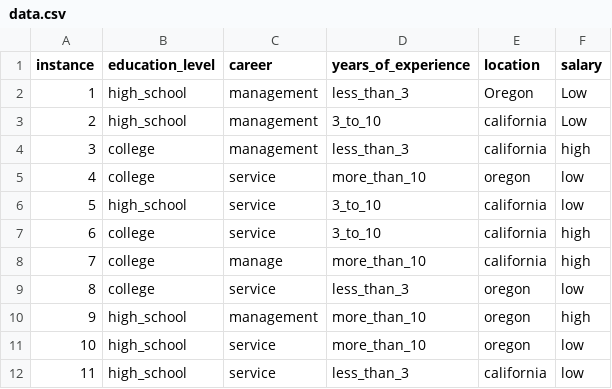
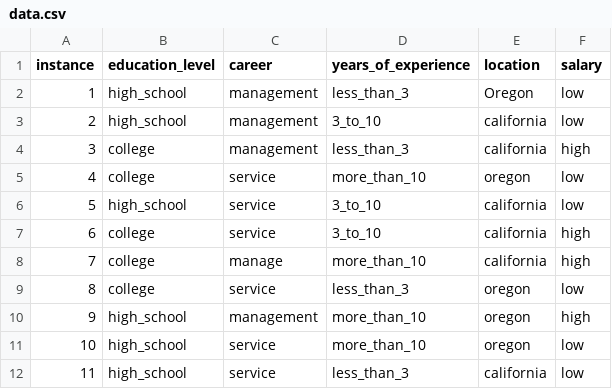
Before and after one commit to hangneu/data_mining, a CSV file: data.csv, drawn as a sheet.

Commit message:
add how to extract detail information of the dataset

```diff
--- a/data.csv
+++ b/data.csv
@@ -1,4 +1,4 @@
 instance,education_level,career,years_of_experience,location,salary
-1,high_school,management,less_than_3,Oregon,Low
-2,high_school,management,3_to_10,california,Low
+1,high_school,management,less_than_3,Oregon,low
+2,high_school,management,3_to_10,california,low
 3,college,management,less_than_3,california,high
```
Also changed, not shown: 1 other file.
